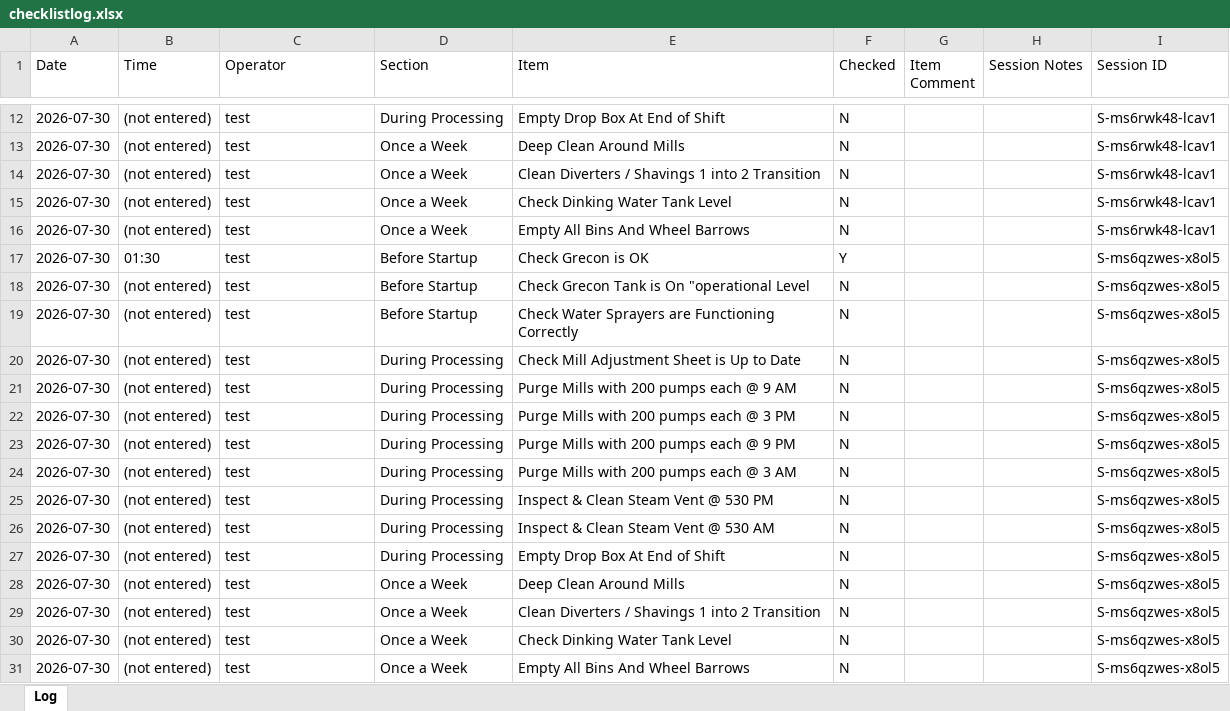
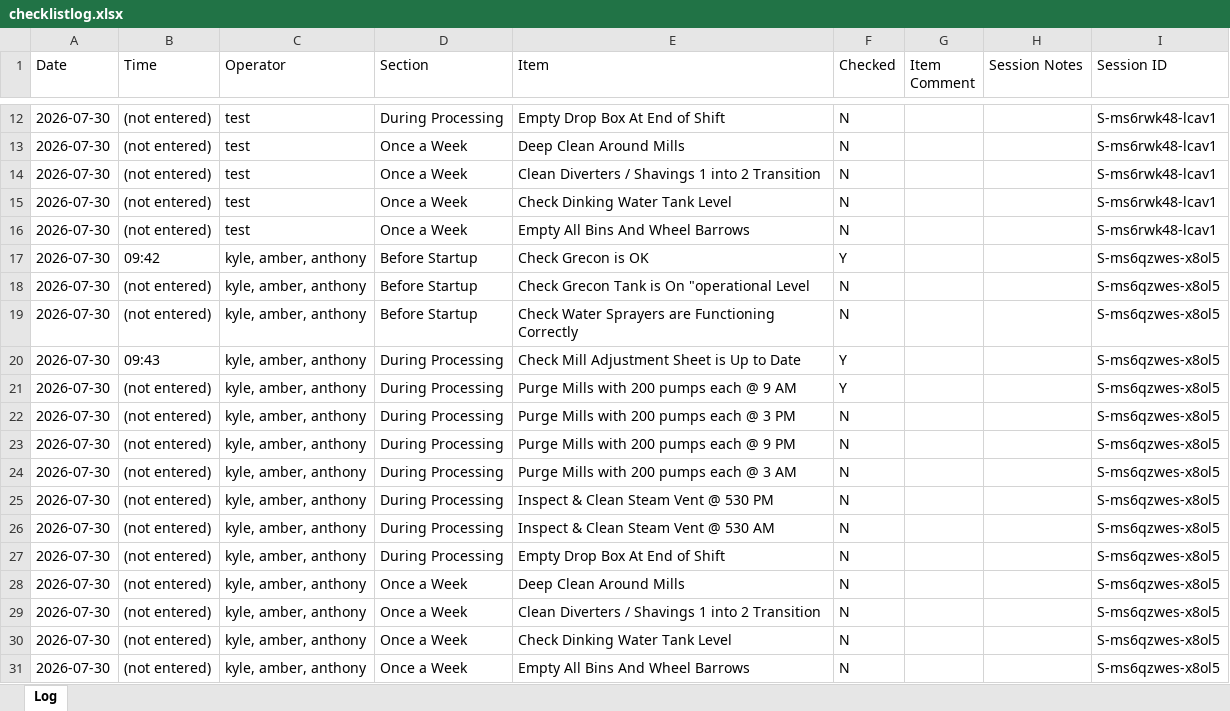
Before and after one commit to Tuan-Biomass/daily-checklist, an Excel workbook: checklistlog.xlsx, sheet Log, drawn as a sheet; only a part is shown, gaps mark what is left out; values as stored, in another font and other column widths than the file's, no borders; the diff names each change by its address in the sheet, - before the commit and + after, or states it on an @@ line.

Commit message:
Checklist log update 2026-07-30T00:43:53.802Z

```diff
--- a/checklistlog.xlsx (sheet Log)
+++ b/checklistlog.xlsx (sheet Log)
-B17 (Time): 01:30
+B17 (Time): 09:42
-C17:C31 (Operator): test
+C17:C31 (Operator): kyle, amber, anthony
-B20 (Time): (not entered)
+B20 (Time): 09:43
-F20:F21 (Checked): N
+F20:F21 (Checked): Y
```
